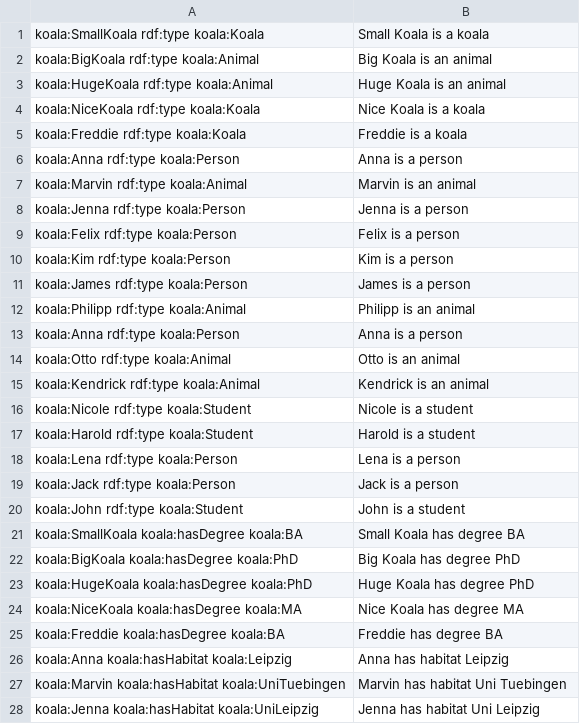
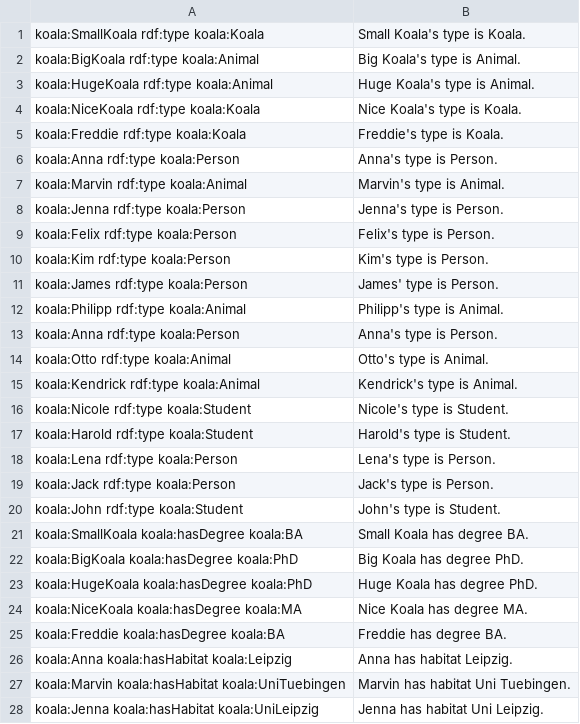
Before and after one commit to felixlinker/owl2nl.qr-tool, a CSV file: data/instances_verb.csv, drawn as a sheet; only a part is shown; the diff covers the shown part only.

```diff
--- a/data/instances_verb.csv
+++ b/data/instances_verb.csv
@@ -1,28 +1,28 @@
-"koala:SmallKoala rdf:type koala:Koala";"Small Koala is a koala"
-"koala:BigKoala rdf:type koala:Animal";"Big Koala is an animal"
-"koala:HugeKoala rdf:type koala:Animal";"Huge Koala is an animal"
-"koala:NiceKoala rdf:type koala:Koala";"Nice Koala is a koala"
-"koala:Freddie rdf:type koala:Koala";"Freddie is a koala"
-"koala:Anna rdf:type koala:Person";"Anna is a person"
-"koala:Marvin rdf:type koala:Animal";"Marvin is an animal"
-"koala:Jenna rdf:type koala:Person";"Jenna is a person"
-"koala:Felix rdf:type koala:Person";"Felix is a person"
-"koala:Kim rdf:type koala:Person";"Kim is a person"
-"koala:James rdf:type koala:Person";"James is a person"
-"koala:Philipp rdf:type koala:Animal";"Philipp is an animal"
-"koala:Anna rdf:type koala:Person";"Anna is a person"
-"koala:Otto rdf:type koala:Animal";"Otto is an animal"
-"koala:Kendrick rdf:type koala:Animal";"Kendrick is an animal"
-"koala:Nicole rdf:type koala:Student";"Nicole is a student"
-"koala:Harold rdf:type koala:Student";"Harold is a student"
-"koala:Lena rdf:type koala:Person";"Lena is a person"
-"koala:Jack rdf:type koala:Person";"Jack is a person"
-"koala:John rdf:type koala:Student";"John is a student"
-"koala:SmallKoala koala:hasDegree koala:BA";"Small Koala has degree BA"
-"koala:BigKoala koala:hasDegree koala:PhD";"Big Koala has degree PhD"
-"koala:HugeKoala koala:hasDegree koala:PhD";"Huge Koala has degree PhD"
-"koala:NiceKoala koala:hasDegree koala:MA";"Nice Koala has degree MA"
-"koala:Freddie koala:hasDegree koala:BA";"Freddie has degree BA"
-"koala:Anna koala:hasHabitat koala:Leipzig";"Anna has habitat Leipzig"
-"koala:Marvin koala:hasHabitat koala:UniTuebingen";"Marvin has habitat Uni Tuebingen"
-"koala:Jenna koala:hasHabitat koala:UniLeipzig";"Jenna has habitat Uni Leipzig"
+"koala:SmallKoala rdf:type koala:Koala";"Small Koala's type is Koala."
+"koala:BigKoala rdf:type koala:Animal";"Big Koala's type is Animal."
+"koala:HugeKoala rdf:type koala:Animal";"Huge Koala's type is Animal."
+"koala:NiceKoala rdf:type koala:Koala";"Nice Koala's type is Koala."
+"koala:Freddie rdf:type koala:Koala";"Freddie's type is Koala."
+"koala:Anna rdf:type koala:Person";"Anna's type is Person."
+"koala:Marvin rdf:type koala:Animal";"Marvin's type is Animal."
+"koala:Jenna rdf:type koala:Person";"Jenna's type is Person."
+"koala:Felix rdf:type koala:Person";"Felix's type is Person."
+"koala:Kim rdf:type koala:Person";"Kim's type is Person."
+"koala:James rdf:type koala:Person";"James' type is Person."
+"koala:Philipp rdf:type koala:Animal";"Philipp's type is Animal."
+"koala:Anna rdf:type koala:Person";"Anna's type is Person."
+"koala:Otto rdf:type koala:Animal";"Otto's type is Animal."
+"koala:Kendrick rdf:type koala:Animal";"Kendrick's type is Animal."
+"koala:Nicole rdf:type koala:Student";"Nicole's type is Student."
+"koala:Harold rdf:type koala:Student";"Harold's type is Student."
+"koala:Lena rdf:type koala:Person";"Lena's type is Person."
+"koala:Jack rdf:type koala:Person";"Jack's type is Person."
+"koala:John rdf:type koala:Student";"John's type is Student."
+"koala:SmallKoala koala:hasDegree koala:BA";"Small Koala has degree BA."
+"koala:BigKoala koala:hasDegree koala:PhD";"Big Koala has degree PhD."
+"koala:HugeKoala koala:hasDegree koala:PhD";"Huge Koala has degree PhD."
+"koala:NiceKoala koala:hasDegree koala:MA";"Nice Koala has degree MA."
+"koala:Freddie koala:hasDegree koala:BA";"Freddie has degree BA."
+"koala:Anna koala:hasHabitat koala:Leipzig";"Anna has habitat Leipzig."
+"koala:Marvin koala:hasHabitat koala:UniTuebingen";"Marvin has habitat Uni Tuebingen."
+"koala:Jenna koala:hasHabitat koala:UniLeipzig";"Jenna has habitat Uni Leipzig."
```
Also changed, not shown: 2 removed rows and 48 edited cells elsewhere in this file, data/axioms.csv, data/instances.csv, 18 other files.
